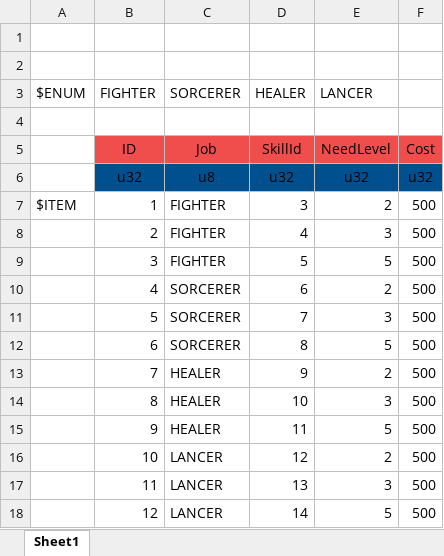
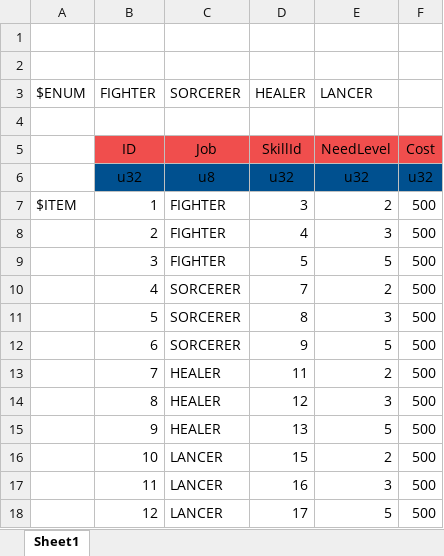
Before and after one commit to YanaPIIDXer/AnpanMMO, an Excel workbook: Master/MasterData/SkillTree.xlsx, sheet Sheet1, drawn as a sheet; values as stored, in another font and other column widths than the file's, no borders; the diff names each change by its address in the sheet, - before the commit and + after, or states it on an @@ line.

```diff
--- a/Master/MasterData/SkillTree.xlsx (sheet Sheet1)
+++ b/Master/MasterData/SkillTree.xlsx (sheet Sheet1)
-D10 (HEALER): 6
+D10 (HEALER): 7
-D11 (HEALER): 7
+D11 (HEALER): 8
-D12 (HEALER): 8
+D12 (HEALER): 9
-D13 (HEALER): 9
+D13 (HEALER): 11
-D14 (HEALER): 10
+D14 (HEALER): 12
-D15 (HEALER): 11
+D15 (HEALER): 13
-D16 (HEALER): 12
+D16 (HEALER): 15
-D17 (HEALER): 13
+D17 (HEALER): 16
-D18 (HEALER): 14
+D18 (HEALER): 17
```
Also changed, not shown: Master/MasterData/Skill.xlsx.
